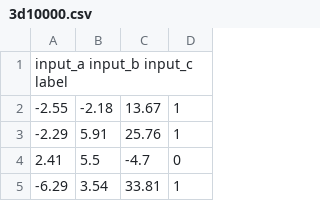
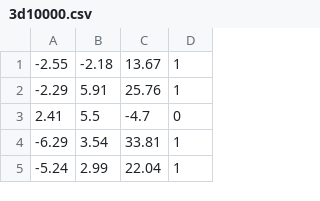
Before and after one commit to Snowapril/pnu-machine-learning-2021, a CSV file: Datasets/3d10000.csv, drawn as a sheet; only a part is shown; the shorter side is filled out with more unchanged rows; the diff names each change by its address in the sheet, - before the commit and + after, or states it on an @@ line.

Commit message:
feat : remove header in dataset
as original datasets dont have header, I did rollback them

```diff
--- a/Datasets/3d10000.csv
+++ b/Datasets/3d10000.csv
-row 1: input_a input_b input_c label
```
Also changed, not shown: Datasets/3d100a.csv, Datasets/3d100b.csv.
